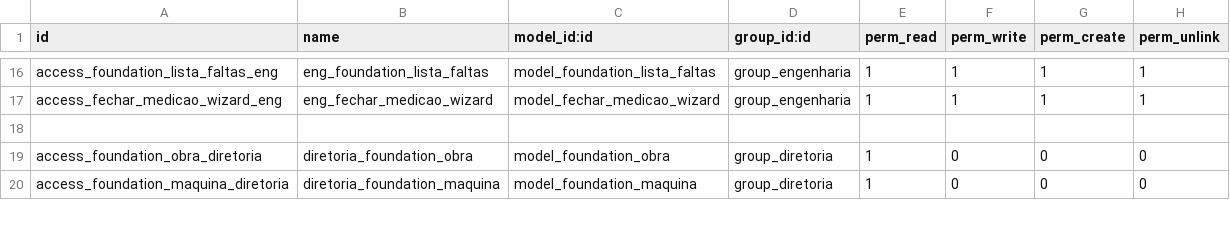
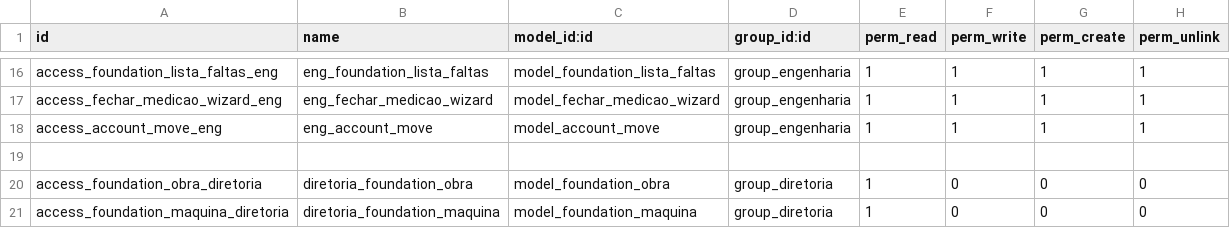
Before and after one commit to brainess-company/foundation_management, a CSV file: security/ir.model.access.csv, drawn as a sheet; only a part is shown, gaps mark what is left out; the diff names each change by its address in the sheet, - before the commit and + after, or states it on an @@ line.

```diff
--- a/security/ir.model.access.csv
+++ b/security/ir.model.access.csv
+row 18: access_account_move_eng | eng_account_move | model_account_move | group_engenharia | 1 | 1 | 1 | 1
```
Also changed, not shown: 2 other files.
